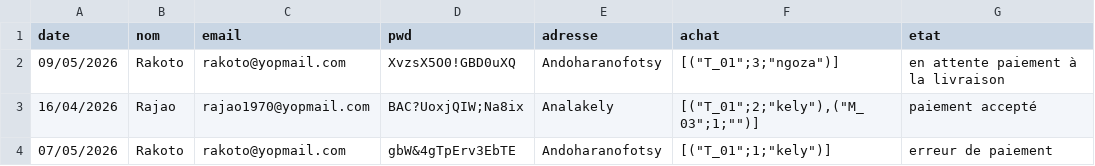
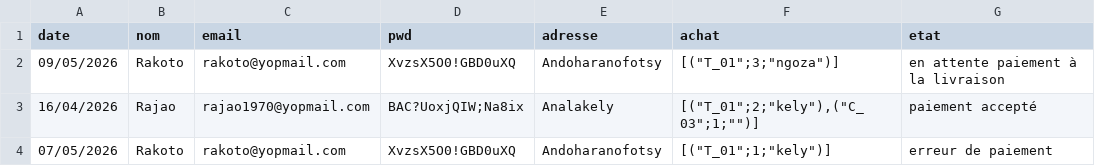
Before and after one commit to rrco4337/NewPresta, a CSV file: import-data-mai-26 - fichier3.csv, drawn as a sheet.

```diff
--- a/import-data-mai-26 - fichier3.csv
+++ b/import-data-mai-26 - fichier3.csv
@@ -2,3 +2,3 @@ date,nom,email,pwd,adresse,achat,etat
 09/05/2026,Rakoto,rakoto@yopmail.com,XvzsX5O0!GBD0uXQ,Andoharanofotsy,"[(""T_01"";3;""ngoza"")]",en attente paiement à la livraison
-16/04/2026,Rajao,rajao1970@yopmail.com,BAC?UoxjQIW;Na8ix,Analakely,"[(""T_01"";2;""kely""),(""M_03"";1;"""")]",paiement accepté
-07/05/2026,Rakoto,rakoto@yopmail.com,gbW&4gTpErv3EbTE,Andoharanofotsy,"[(""T_01"";1;""kely"")]",erreur de paiement
+16/04/2026,Rajao,rajao1970@yopmail.com,BAC?UoxjQIW;Na8ix,Analakely,"[(""T_01"";2;""kely""),(""C_03"";1;"""")]",paiement accepté
+07/05/2026,Rakoto,rakoto@yopmail.com,XvzsX5O0!GBD0uXQ,Andoharanofotsy,"[(""T_01"";1;""kely"")]",erreur de paiement
```
Also changed, not shown: import-data-mai-26 - fichier1.csv, 2 other files.
